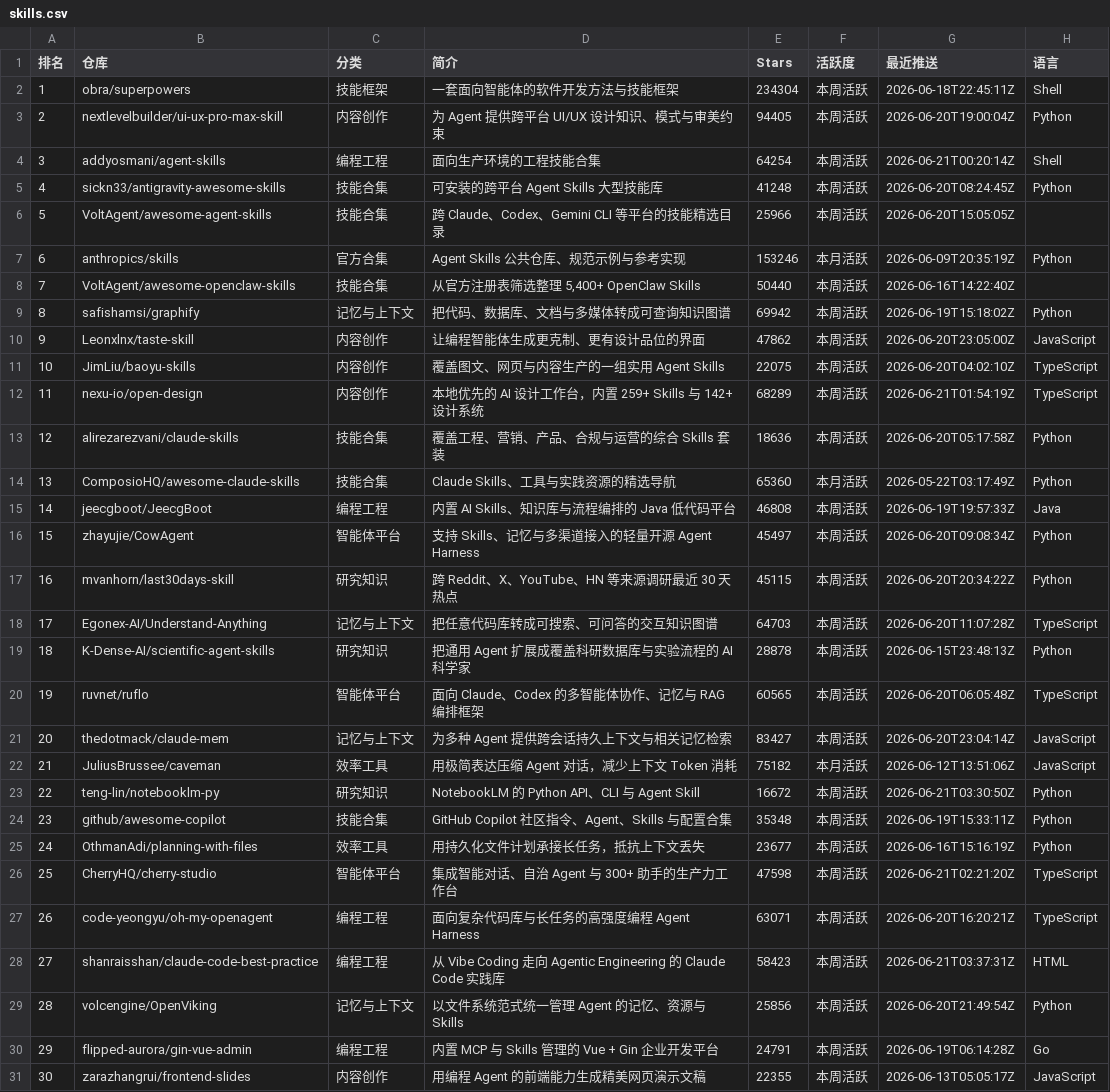
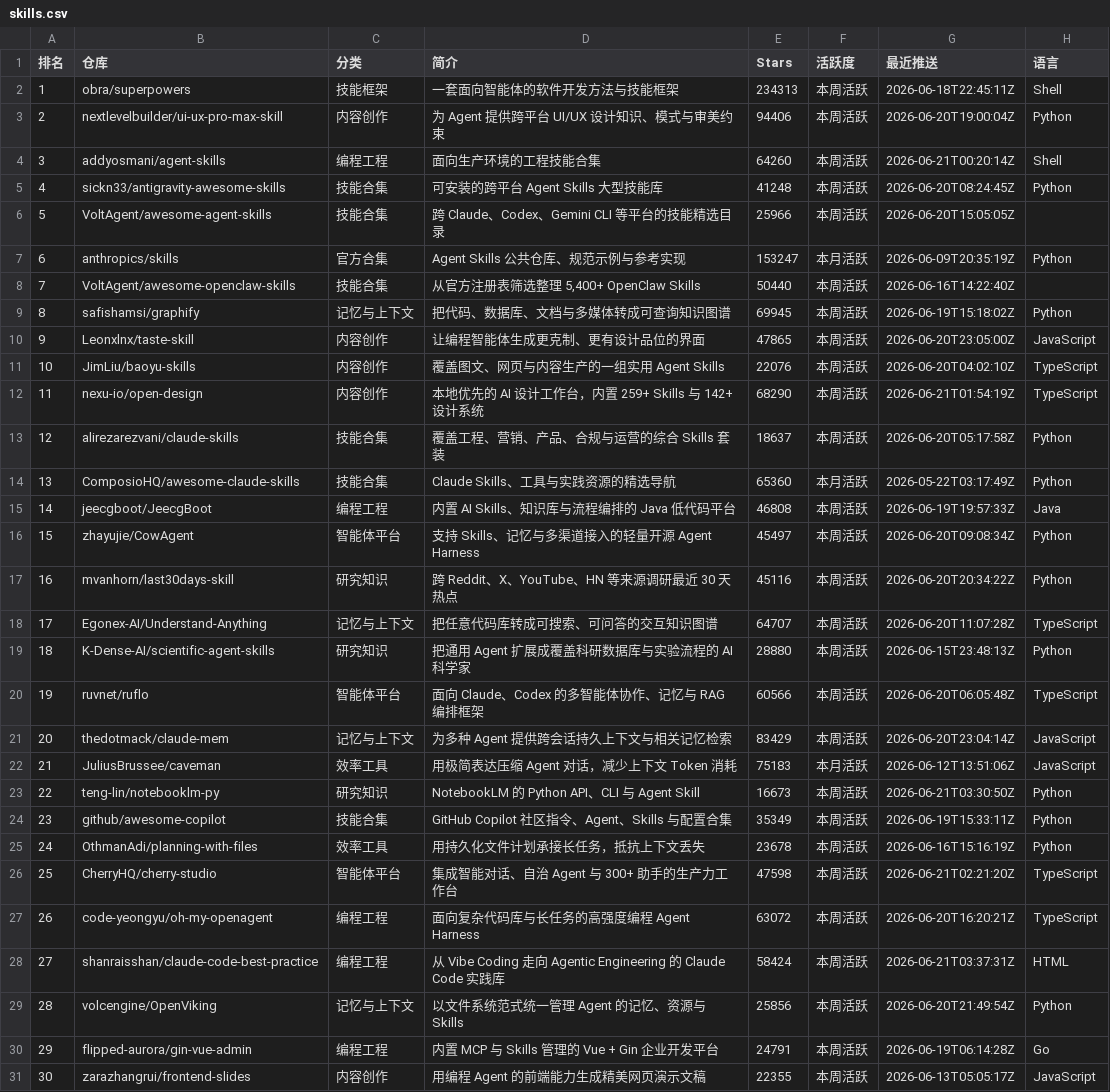
Before and after one commit to savanna0425/skillhot, a CSV file: public/data/skills.csv, drawn as a sheet; only a part is shown; the diff covers the shown part only; the diff names each change by its address in the sheet, - before the commit and + after, or states it on an @@ line.

Commit message:
data: daily SkillHot update

```diff
--- a/public/data/skills.csv
+++ b/public/data/skills.csv
-E2 (Stars): 234304
+E2 (Stars): 234313
-E3 (Stars): 94405
+E3 (Stars): 94406
-E4 (Stars): 64254
+E4 (Stars): 64260
-E7 (Stars): 153246
+E7 (Stars): 153247
-E9 (Stars): 69942
+E9 (Stars): 69945
-E10 (Stars): 47862
+E10 (Stars): 47865
-E11 (Stars): 22075
+E11 (Stars): 22076
-E12 (Stars): 68289
+E12 (Stars): 68290
-E13 (Stars): 18636
+E13 (Stars): 18637
-E17 (Stars): 45115
+E17 (Stars): 45116
-E18 (Stars): 64703
+E18 (Stars): 64707
-E19 (Stars): 28878
+E19 (Stars): 28880
-E20 (Stars): 60565
+E20 (Stars): 60566
-E21 (Stars): 83427
+E21 (Stars): 83429
-E22 (Stars): 75182
+E22 (Stars): 75183
-E23 (Stars): 16672
+E23 (Stars): 16673
-E24 (Stars): 35348
+E24 (Stars): 35349
-E25 (Stars): 23677
+E25 (Stars): 23678
-E27 (Stars): 63071
+E27 (Stars): 63072
-E28 (Stars): 58423
+E28 (Stars): 58424
```
Also changed, not shown: 25 edited cells elsewhere in this file, 1 other file.
